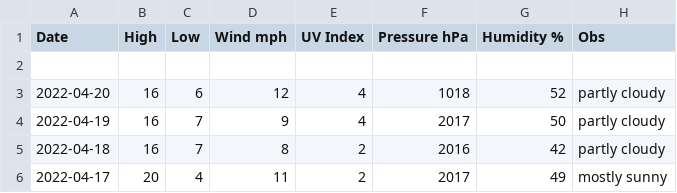
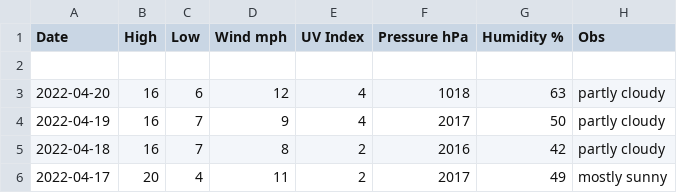
Before and after one commit to tu2/os_specific, a CSV file: linux/csv_file.csv, drawn as a sheet; only a part is shown.

Commit message:
Update csv_file.csv

```diff
--- a/linux/csv_file.csv
+++ b/linux/csv_file.csv
@@ -2,3 +2,3 @@ Date,High,Low,Wind mph,UV Index,Pressure hPa,Humidity %,Obs
 
-2022-04-20,16,6,12,4,1018,52,partly cloudy
+2022-04-20,16,6,12,4,1018,63,partly cloudy
 2022-04-19,16,7,9,4,2017,50,partly cloudy
```
